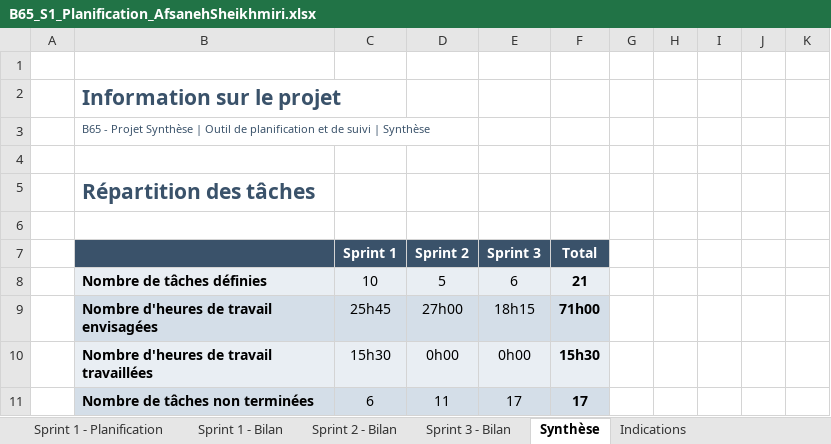
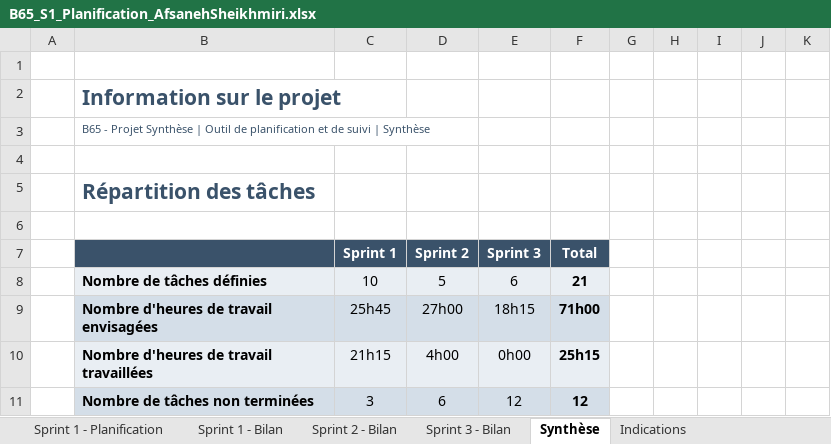
Before and after one commit to Asheikhm/tumor-image-processing, an Excel workbook: B65_S1_Conception_Afsaneh_Sheikhmiri/B65_S1_Planification_AfsanehSheikhmiri.xlsx, sheet Synthèse, drawn as a sheet; values as stored, in another font and other column widths than the file's, no borders; charts and pictures and conditional formats not drawn; removed rows and columns are numbered as before the commit, all else as after; the diff names each change by its address in the sheet, - before the commit and + after, or states it on an @@ line.

```diff
--- a/B65_S1_Conception_Afsaneh_Sheikhmiri/B65_S1_Planification_AfsanehSheikhmiri.xlsx (sheet Synthèse)
+++ b/B65_S1_Conception_Afsaneh_Sheikhmiri/B65_S1_Planification_AfsanehSheikhmiri.xlsx (sheet Synthèse)
-C10 (Sprint 1): 15h30
+C10 (Sprint 1): 21h15
-D10 (Sprint 2): 0h00
+D10 (Sprint 2): 4h00
-F10 (Total): 15h30
+F10 (Total): 25h15
-row 11:  | Nombre de tâches non terminées | 6 | 11 | 17 | 17
+row 11:  | Nombre de tâches non terminées | 3 | 6 | 12 | 12
```
Also changed, not shown: sheet Sprint 2 - Bilan, sheet Sprint 3 - Bilan, sheet Sprint 1 - Bilan, hidden cells, charts or pictures, test_Projet_synthse.xlsx, 5 other files.
